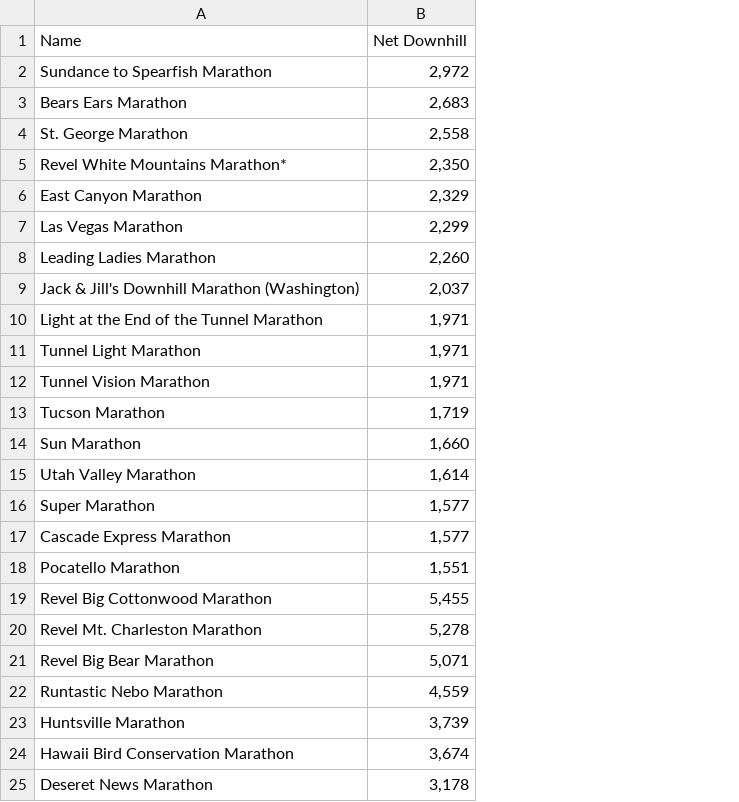
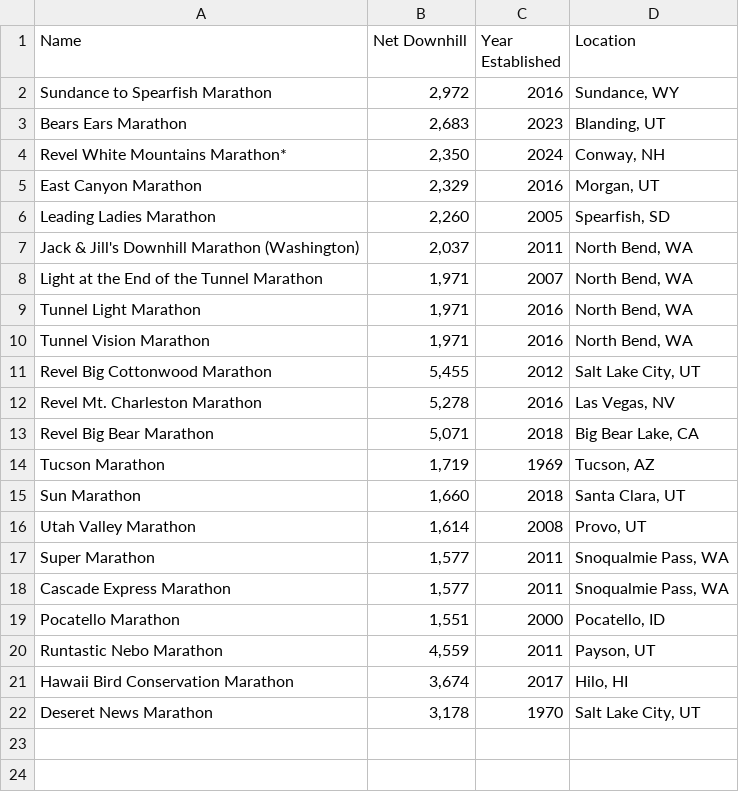
Before and after one commit to great-strides/boston-marathon-downhill, a CSV file: raw/downhill-marathons.csv, drawn as a sheet; removed rows and columns are numbered as before the commit, all else as after; the diff names each change by its address in the sheet, - before the commit and + after, or states it on an @@ line.

Commit message:
data

```diff
--- a/raw/downhill-marathons.csv
+++ b/raw/downhill-marathons.csv
+column C (Year Established), rows 2-10: 2016 | 2023 | 2024 | 2016 | 2005 | 2011 | 2007 | 2016 | 2016; rows 14-22: 1969 | 2018 | 2008 | 2011 | 2011 | 2000 | 2011 | 2017 | 1970
+column D (Location), rows 2-10: Sundance, WY | Blanding, UT | Conway, NH | Morgan, UT | Spearfish, SD | North Bend, WA | North Bend, WA | North Bend, WA | North Bend, WA; rows 14-22: Tucson, AZ | Santa Clara, UT | Provo, UT | Snoqualmie Pass, WA | Snoqualmie Pass, WA | Pocatello, ID | Payson, UT | Hilo, HI | Salt Lake City, UT
-row 4: St. George Marathon | 2,558
-row 7: Las Vegas Marathon | 2,299
@@ row 19 moved to row 11: Revel Big Cottonwood Marathon @@
@@ row 20 moved to row 12: Revel Mt. Charleston Marathon @@
@@ row 21 moved to row 13: Revel Big Bear Marathon @@
-row 23: Huntsville Marathon | 3,739
```
Also changed, not shown: data/downhill-marathons.csv, 48 other files.
